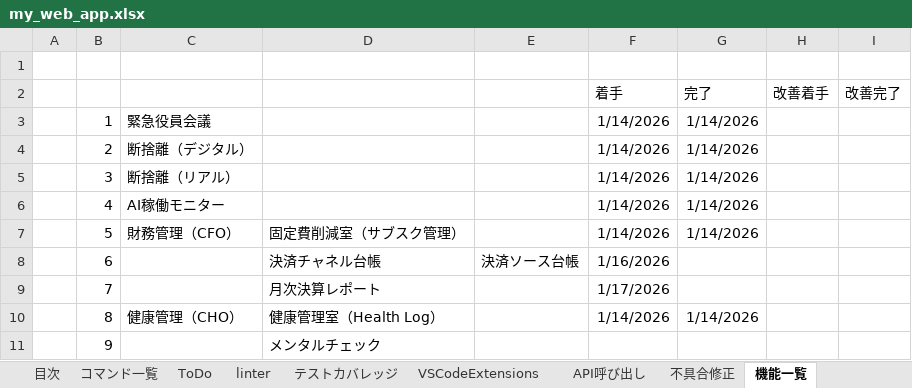
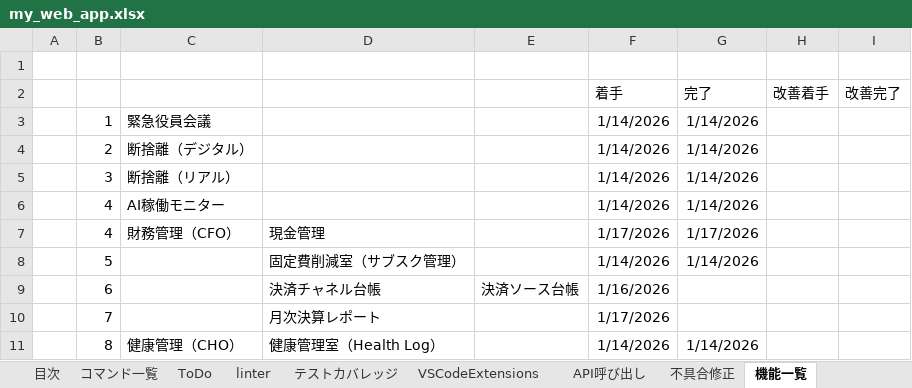
Before and after one commit to kanta13jp1/my_web_app, an Excel workbook: my_web_app.xlsx, sheet 機能一覧, drawn as a sheet; only a part is shown; the shorter side is filled out with more unchanged rows; values as stored, in another font and other column widths than the file's, no borders; addresses are those after the commit; the diff names each change by its address in the sheet, - before the commit and + after, or states it on an @@ line.

```diff
--- a/my_web_app.xlsx (sheet 機能一覧)
+++ b/my_web_app.xlsx (sheet 機能一覧)
+row 7:  | 4 | 財務管理（CFO） | 現金管理 |  | 1/17/2026 | 1/17/2026
-C8: 財務管理（CFO）
+C8: (empty)
```
Also changed, not shown: sheet 追加したい機能, sheet Gemini API reference, other sheet tabs, 5 other files.
